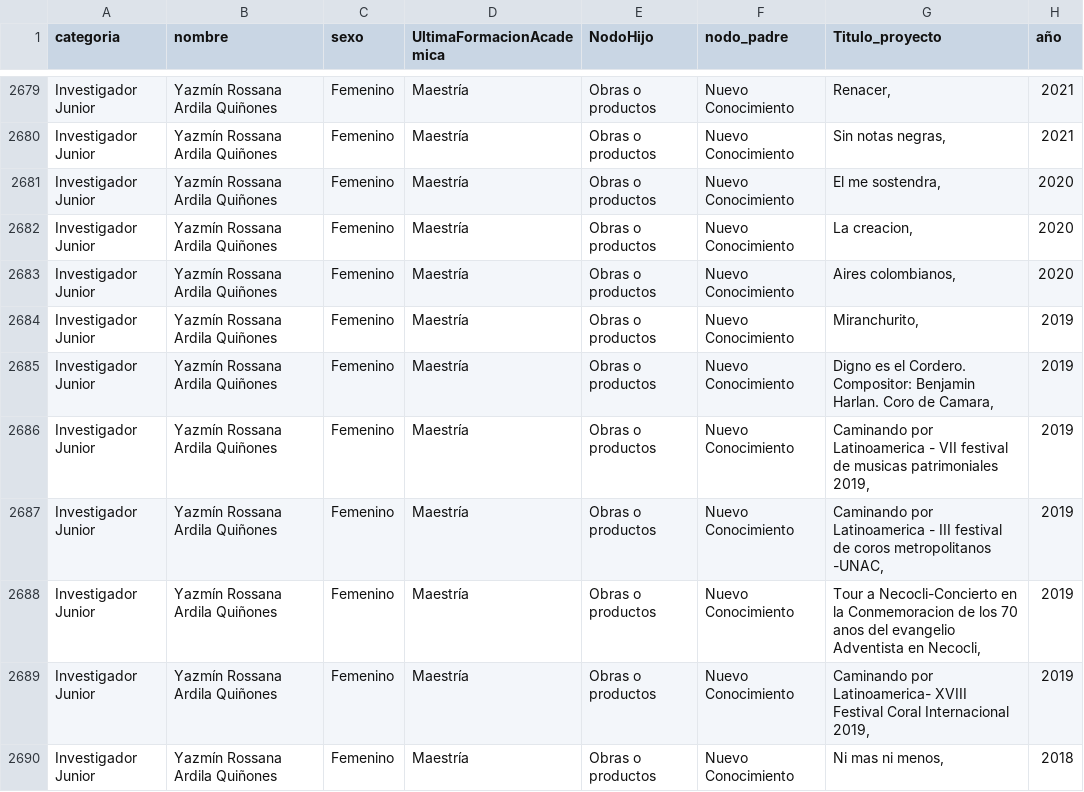
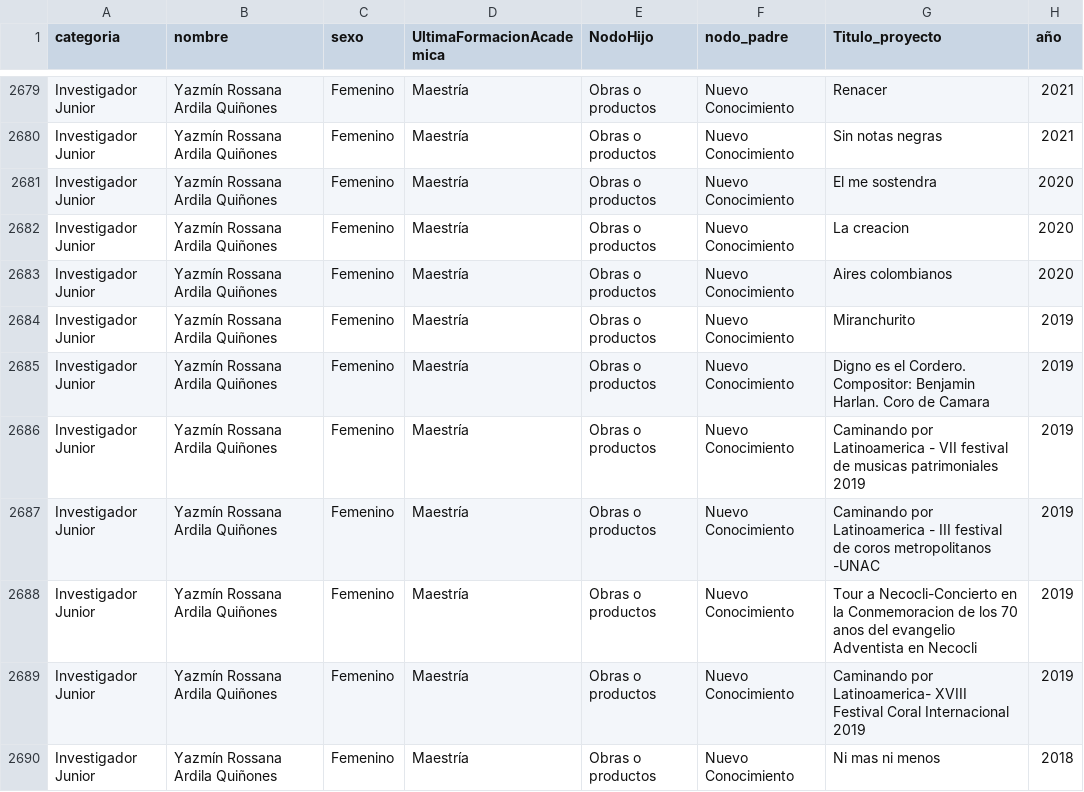
Before and after one commit to andresfdiaza/Aura-Research, a CSV file: backend/cv_datos_generales.csv, drawn as a sheet; only a part is shown, gaps mark what is left out; the diff covers the shown part only; the diff names each change by its address in the sheet, - before the commit and + after, or states it on an @@ line.

```diff
--- a/backend/cv_datos_generales.csv
+++ b/backend/cv_datos_generales.csv
-G2679 (Titulo_proyecto): Renacer,
+G2679 (Titulo_proyecto): Renacer
-G2680 (Titulo_proyecto): Sin notas negras,
+G2680 (Titulo_proyecto): Sin notas negras
-G2681 (Titulo_proyecto): El me sostendra,
+G2681 (Titulo_proyecto): El me sostendra
-G2682 (Titulo_proyecto): La creacion,
+G2682 (Titulo_proyecto): La creacion
-G2683 (Titulo_proyecto): Aires colombianos,
+G2683 (Titulo_proyecto): Aires colombianos
-G2684 (Titulo_proyecto): Miranchurito,
+G2684 (Titulo_proyecto): Miranchurito
-G2685 (Titulo_proyecto): …Coro de Camara,
+G2685 (Titulo_proyecto): …Coro de Camara
-G2686 (Titulo_proyecto): …musicas patrimoniales 2019,
+G2686 (Titulo_proyecto): …musicas patrimoniales 2019
-G2687 (Titulo_proyecto): …coros metropolitanos -UNAC,
+G2687 (Titulo_proyecto): …coros metropolitanos -UNAC
-G2688 (Titulo_proyecto): …Adventista en Necocli,
+G2688 (Titulo_proyecto): …Adventista en Necocli
-G2689 (Titulo_proyecto): …Coral Internacional 2019,
+G2689 (Titulo_proyecto): …Coral Internacional 2019
-G2690 (Titulo_proyecto): Ni mas ni menos,
+G2690 (Titulo_proyecto): Ni mas ni menos
```
Also changed, not shown: 112 edited cells elsewhere in this file, 5 other files.
